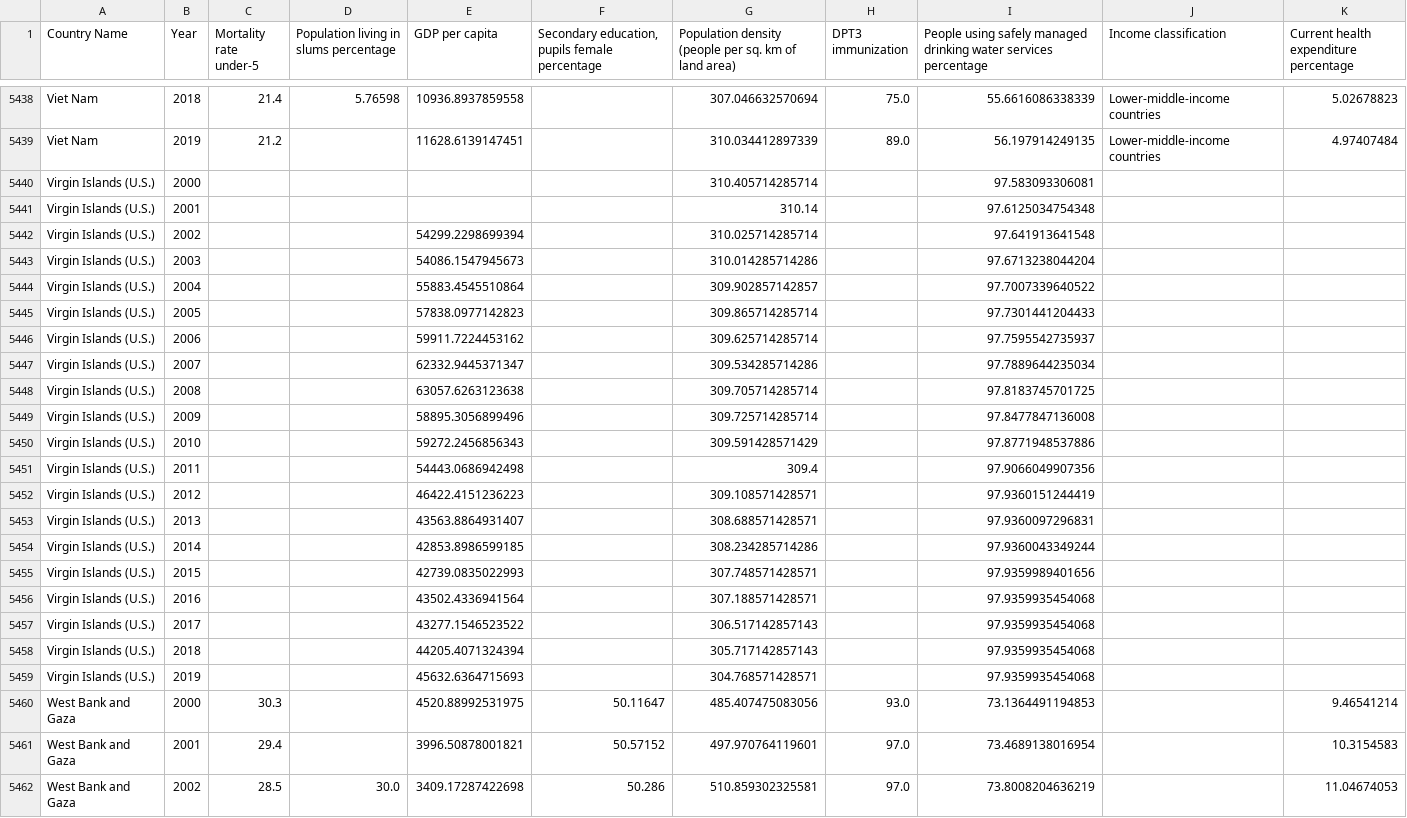
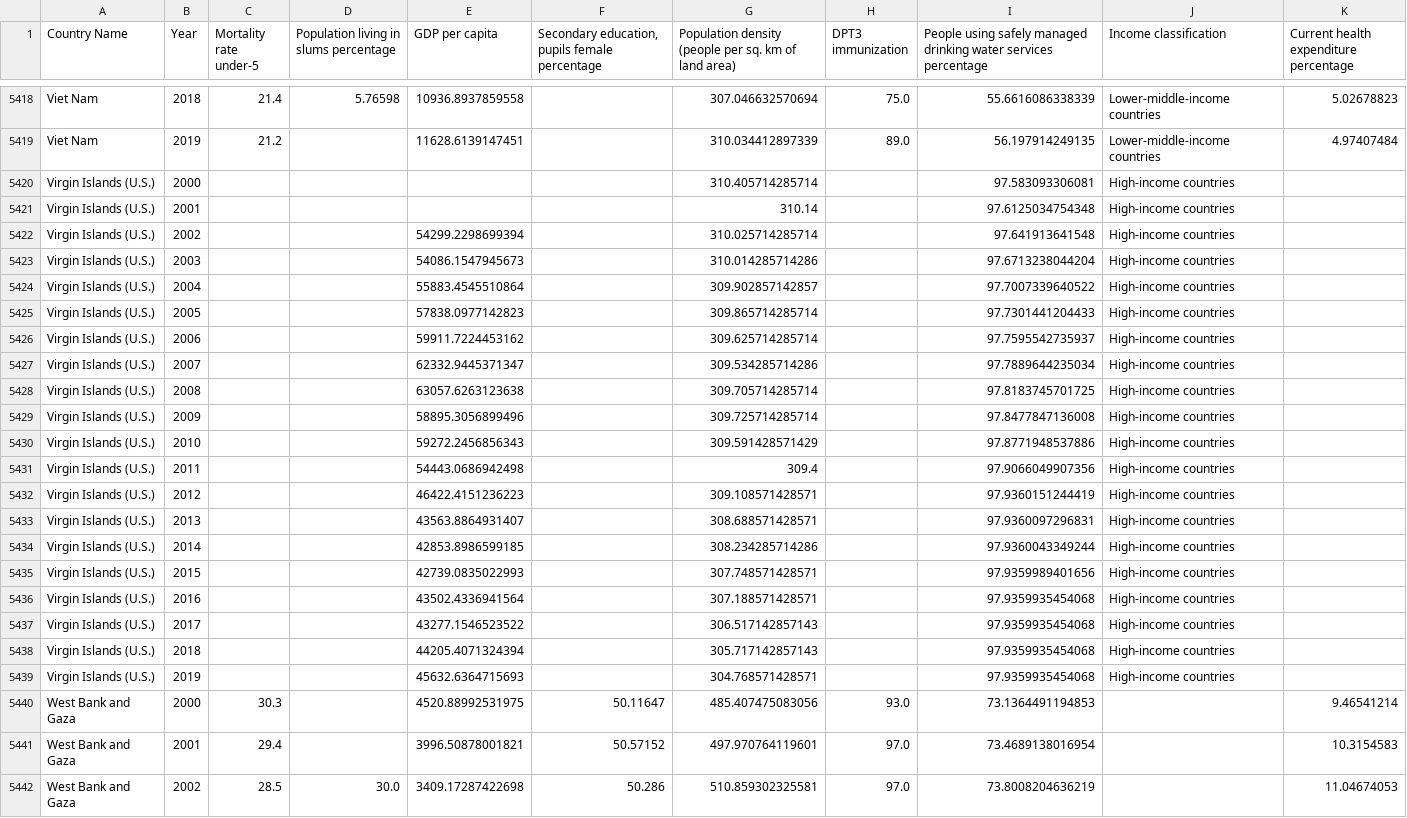
Before and after one commit to s-hreya-riram/sustainable-development-goals-modeling, a CSV file: data/final_data_2000_2019.csv, drawn as a sheet; only a part is shown, gaps mark what is left out; the diff covers the shown part only.

```diff
--- a/data/final_data_2000_2019.csv
+++ b/data/final_data_2000_2019.csv
@@ -5439,22 +5419,22 @@ Viet Nam,2018,21.4,5.76598,10936.8937859558,,307.046632570694,75.0,55.6616086338
 Viet Nam,2019,21.2,,11628.6139147451,,310.034412897339,89.0,56.197914249135,Lower-middle-income countries,4.97407484
-Virgin Islands (U.S.),2000,,,,,310.405714285714,,97.583093306081,,
-Virgin Islands (U.S.),2001,,,,,310.14,,97.6125034754348,,
-Virgin Islands (U.S.),2002,,,54299.2298699394,,310.025714285714,,97.641913641548,,
-Virgin Islands (U.S.),2003,,,54086.1547945673,,310.014285714286,,97.6713238044204,,
-Virgin Islands (U.S.),2004,,,55883.4545510864,,309.902857142857,,97.7007339640522,,
-Virgin Islands (U.S.),2005,,,57838.0977142823,,309.865714285714,,97.7301441204433,,
-Virgin Islands (U.S.),2006,,,59911.7224453162,,309.625714285714,,97.7595542735937,,
-Virgin Islands (U.S.),2007,,,62332.9445371347,,309.534285714286,,97.7889644235034,,
-Virgin Islands (U.S.),2008,,,63057.6263123638,,309.705714285714,,97.8183745701725,,
-Virgin Islands (U.S.),2009,,,58895.3056899496,,309.725714285714,,97.8477847136008,,
-Virgin Islands (U.S.),2010,,,59272.2456856343,,309.591428571429,,97.8771948537886,,
-Virgin Islands (U.S.),2011,,,54443.0686942498,,309.4,,97.9066049907356,,
-Virgin Islands (U.S.),2012,,,46422.4151236223,,309.108571428571,,97.9360151244419,,
-Virgin Islands (U.S.),2013,,,43563.8864931407,,308.688571428571,,97.9360097296831,,
-Virgin Islands (U.S.),2014,,,42853.8986599185,,308.234285714286,,97.9360043349244,,
-Virgin Islands (U.S.),2015,,,42739.0835022993,,307.748571428571,,97.9359989401656,,
-Virgin Islands (U.S.),2016,,,43502.4336941564,,307.188571428571,,97.9359935454068,,
-Virgin Islands (U.S.),2017,,,43277.1546523522,,306.517142857143,,97.9359935454068,,
-Virgin Islands (U.S.),2018,,,44205.4071324394,,305.717142857143,,97.9359935454068,,
-Virgin Islands (U.S.),2019,,,45632.6364715693,,304.768571428571,,97.9359935454068,,
+Virgin Islands (U.S.),2000,,,,,310.405714285714,,97.583093306081,High-income countries,
+Virgin Islands (U.S.),2001,,,,,310.14,,97.6125034754348,High-income countries,
+Virgin Islands (U.S.),2002,,,54299.2298699394,,310.025714285714,,97.641913641548,High-income countries,
+Virgin Islands (U.S.),2003,,,54086.1547945673,,310.014285714286,,97.6713238044204,High-income countries,
+Virgin Islands (U.S.),2004,,,55883.4545510864,,309.902857142857,,97.7007339640522,High-income countries,
+Virgin Islands (U.S.),2005,,,57838.0977142823,,309.865714285714,,97.7301441204433,High-income countries,
+Virgin Islands (U.S.),2006,,,59911.7224453162,,309.625714285714,,97.7595542735937,High-income countries,
+Virgin Islands (U.S.),2007,,,62332.9445371347,,309.534285714286,,97.7889644235034,High-income countries,
+Virgin Islands (U.S.),2008,,,63057.6263123638,,309.705714285714,,97.8183745701725,High-income countries,
+Virgin Islands (U.S.),2009,,,58895.3056899496,,309.725714285714,,97.8477847136008,High-income countries,
+Virgin Islands (U.S.),2010,,,59272.2456856343,,309.591428571429,,97.8771948537886,High-income countries,
+Virgin Islands (U.S.),2011,,,54443.0686942498,,309.4,,97.9066049907356,High-income countries,
+Virgin Islands (U.S.),2012,,,46422.4151236223,,309.108571428571,,97.9360151244419,High-income countries,
+Virgin Islands (U.S.),2013,,,43563.8864931407,,308.688571428571,,97.9360097296831,High-income countries,
+Virgin Islands (U.S.),2014,,,42853.8986599185,,308.234285714286,,97.9360043349244,High-income countries,
+Virgin Islands (U.S.),2015,,,42739.0835022993,,307.748571428571,,97.9359989401656,High-income countries,
+Virgin Islands (U.S.),2016,,,43502.4336941564,,307.188571428571,,97.9359935454068,High-income countries,
+Virgin Islands (U.S.),2017,,,43277.1546523522,,306.517142857143,,97.9359935454068,High-income countries,
+Virgin Islands (U.S.),2018,,,44205.4071324394,,305.717142857143,,97.9359935454068,High-income countries,
+Virgin Islands (U.S.),2019,,,45632.6364715693,,304.768571428571,,97.9359935454068,High-income countries,
 West Bank and Gaza,2000,30.3,,4520.88992531975,50.11647,485.407475083056,93.0,73.1364491194853,,9.46541214
```
Also changed, not shown: 20 removed rows elsewhere in this file, data/processed/income_classification/data.csv, 7 other files.
